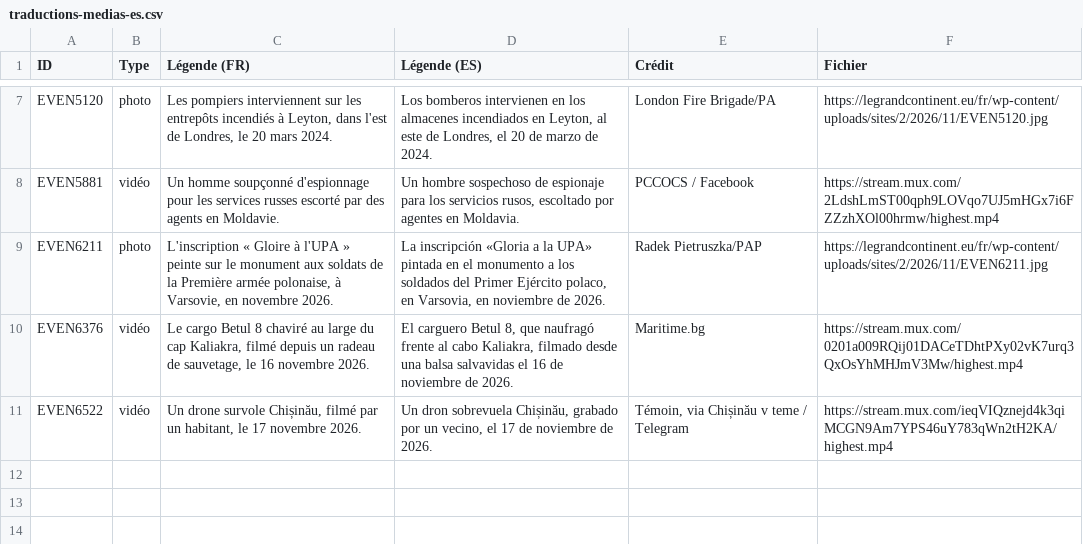
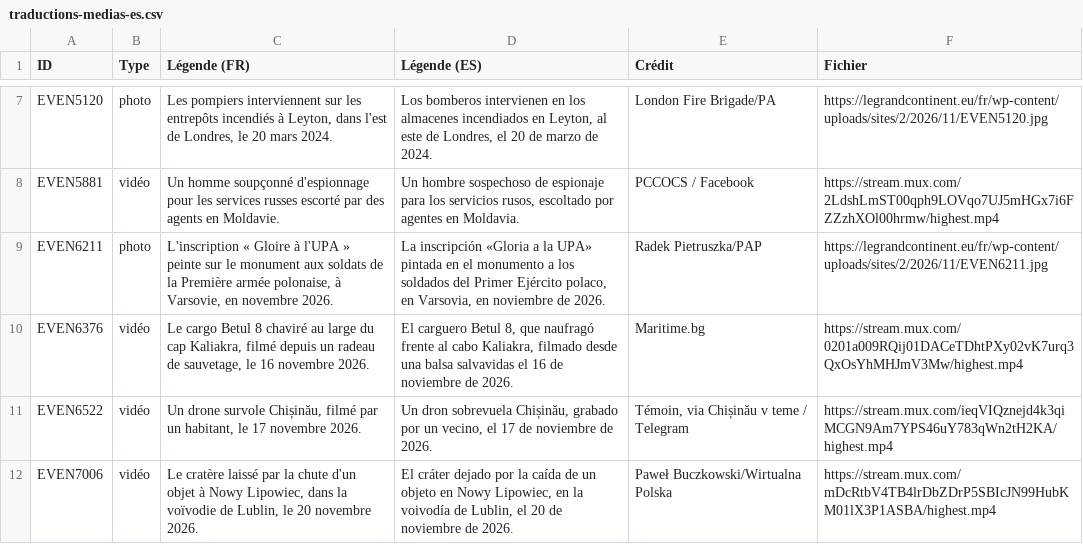
Before and after one commit to GC-GEG/obs_russie, a CSV file: traductions-medias-es.csv, drawn as a sheet; only a part is shown, gaps mark what is left out.

Commit message:
Données de l'Observatoire : 124 événements Images ajoutées : EVEN7006
it : 1 textes traduits
es : 1 textes traduits

```diff
--- a/traductions-medias-es.csv
+++ b/traductions-medias-es.csv
@@ -11 +11,2 @@ EVEN6376,vidéo,"Le cargo Betul 8 chaviré au large du cap Kaliakra, filmé depu
 EVEN6522,vidéo,"Un drone survole Chișinău, filmé par un habitant, le 17 novembre 2026.","Un dron sobrevuela Chișinău, grabado por un vecino, el 17 de noviembre de 2026.","Témoin, via Chișinău v teme / Telegram",https://stream.mux.com/ieqVIQznejd4k3qiMCGN9Am7YPS46uY783qWn2tH2KA/highest.mp4
+EVEN7006,vidéo,"Le cratère laissé par la chute d'un objet à Nowy Lipowiec, dans la voïvodie de Lublin, le 20 novembre 2026.","El cráter dejado por la caída de un objeto en Nowy Lipowiec, en la voivodía de Lublin, el 20 de noviembre de 2026.",Paweł Buczkowski/Wirtualna Polska,https://stream.mux.com/mDcRtbV4TB4lrDbZDrP5SBIcJN99HubKM01lX3P1ASBA/highest.mp4
```
Also changed, not shown: traductions-medias-it.csv, 4 other files.
